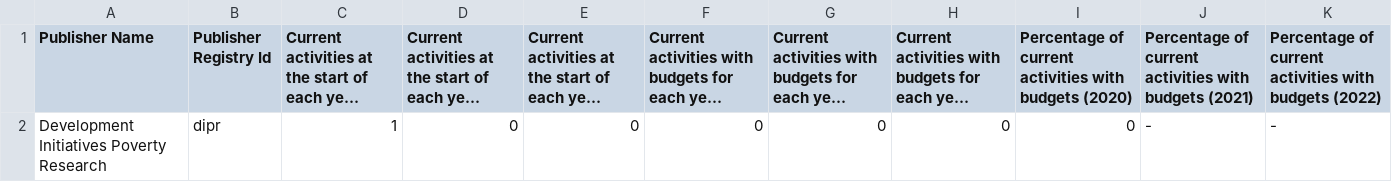
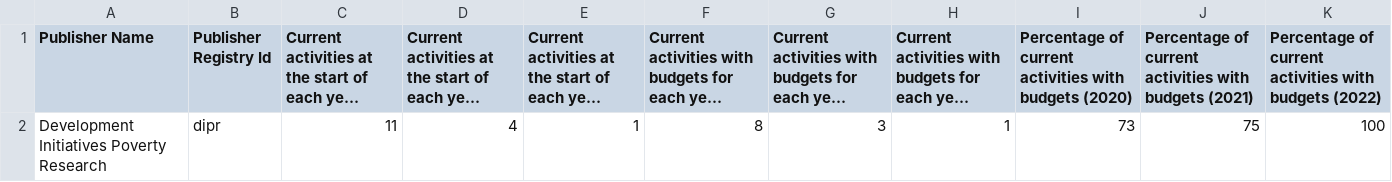
Before and after one commit to akmiller01/dipr-stats, a CSV file: web/forwardlooking.csv, drawn as a sheet; long unchanged cells end in …; removed rows and columns are numbered as before the commit, all else as after; the diff names each change by its address in the sheet, - before the commit and + after, or states it on an @@ line.

```diff
--- a/web/forwardlooking.csv
+++ b/web/forwardlooking.csv
-row 2: Development Initiatives Poverty Research | dipr | 1 | 0 | 0 | 0 | 0 | 0 | 0 | - | -
+row 2: Development Initiatives Poverty Research | dipr | 11 | 4 | 1 | 8 | 3 | 1 | 73 | 75 | 100
```
Also changed, not shown: web/comprehensiveness_core.csv, web/comprehensiveness_valueadded.csv, 19 other files.
